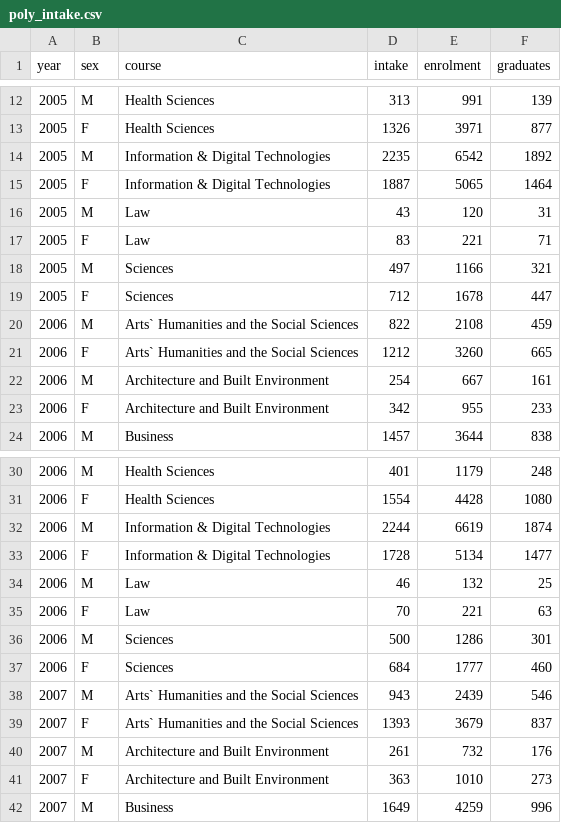
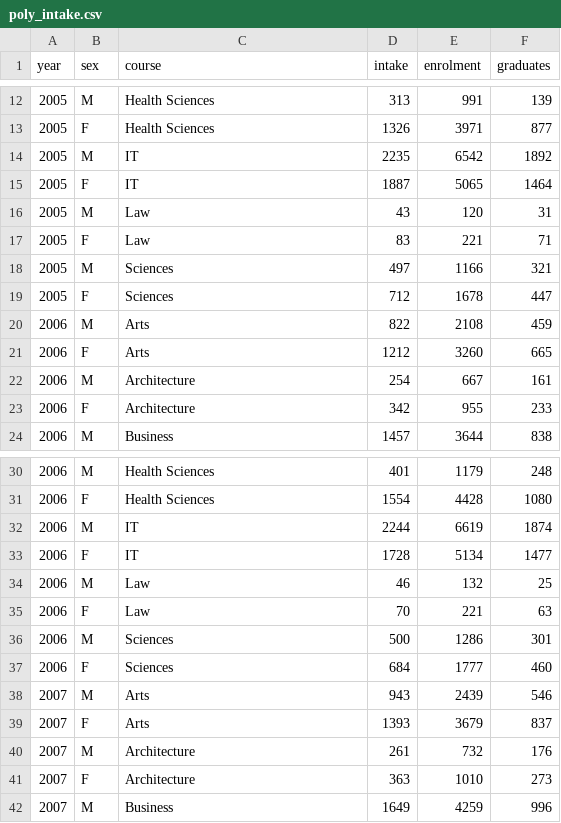
Before and after one commit to kaze-droid/SG-Education-Analysis, a CSV file: datasets_cleaned/poly/poly_intake.csv, drawn as a sheet; only a part is shown, gaps mark what is left out; the diff covers the shown part only.

```diff
--- a/datasets_cleaned/poly/poly_intake.csv
+++ b/datasets_cleaned/poly/poly_intake.csv
@@ -13,4 +13,4 @@ year,sex,course,intake,enrolment,graduates
 2005,F,Health Sciences,1326,3971,877
-2005,M,Information & Digital Technologies,2235,6542,1892
-2005,F,Information & Digital Technologies,1887,5065,1464
+2005,M,IT,2235,6542,1892
+2005,F,IT,1887,5065,1464
 2005,M,Law,43,120,31
@@ -19,6 +19,6 @@ year,sex,course,intake,enrolment,graduates
 2005,F,Sciences,712,1678,447
-2006,M,Arts` Humanities and the Social Sciences,822,2108,459
-2006,F,Arts` Humanities and the Social Sciences,1212,3260,665
-2006,M,Architecture and Built Environment,254,667,161
-2006,F,Architecture and Built Environment,342,955,233
+2006,M,Arts,822,2108,459
+2006,F,Arts,1212,3260,665
+2006,M,Architecture,254,667,161
+2006,F,Architecture,342,955,233
 2006,M,Business,1457,3644,838
@@ -31,4 +31,4 @@ year,sex,course,intake,enrolment,graduates
 2006,F,Health Sciences,1554,4428,1080
-2006,M,Information & Digital Technologies,2244,6619,1874
-2006,F,Information & Digital Technologies,1728,5134,1477
+2006,M,IT,2244,6619,1874
+2006,F,IT,1728,5134,1477
 2006,M,Law,46,132,25
@@ -37,6 +37,6 @@ year,sex,course,intake,enrolment,graduates
 2006,F,Sciences,684,1777,460
-2007,M,Arts` Humanities and the Social Sciences,943,2439,546
-2007,F,Arts` Humanities and the Social Sciences,1393,3679,837
-2007,M,Architecture and Built Environment,261,732,176
-2007,F,Architecture and Built Environment,363,1010,273
+2007,M,Arts,943,2439,546
+2007,F,Arts,1393,3679,837
+2007,M,Architecture,261,732,176
+2007,F,Architecture,363,1010,273
 2007,M,Business,1649,4259,996
```
Also changed, not shown: 84 edited cells elsewhere in this file, datasets_cleaned/employment/employ.csv, datasets_cleaned/uni/uni_intake.csv, 3 other files.
